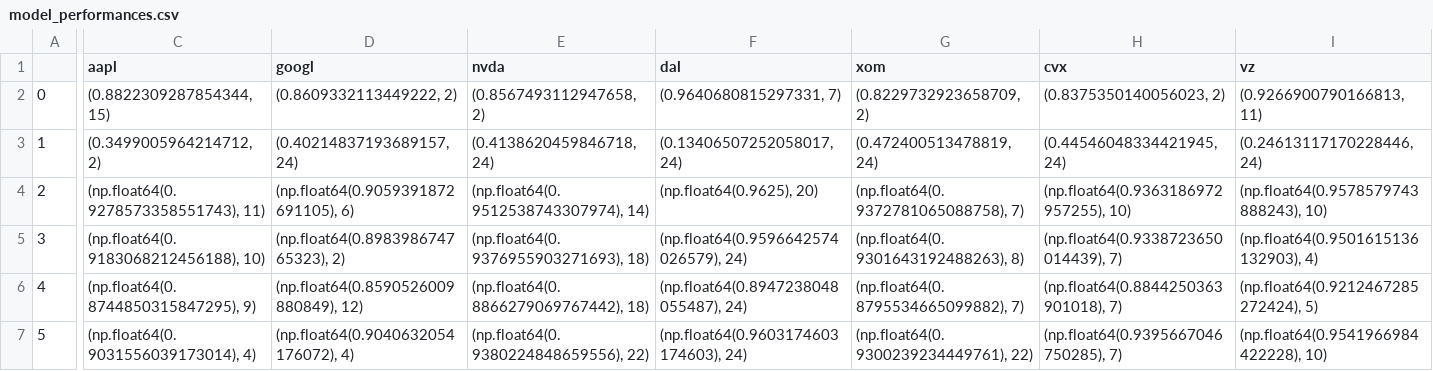
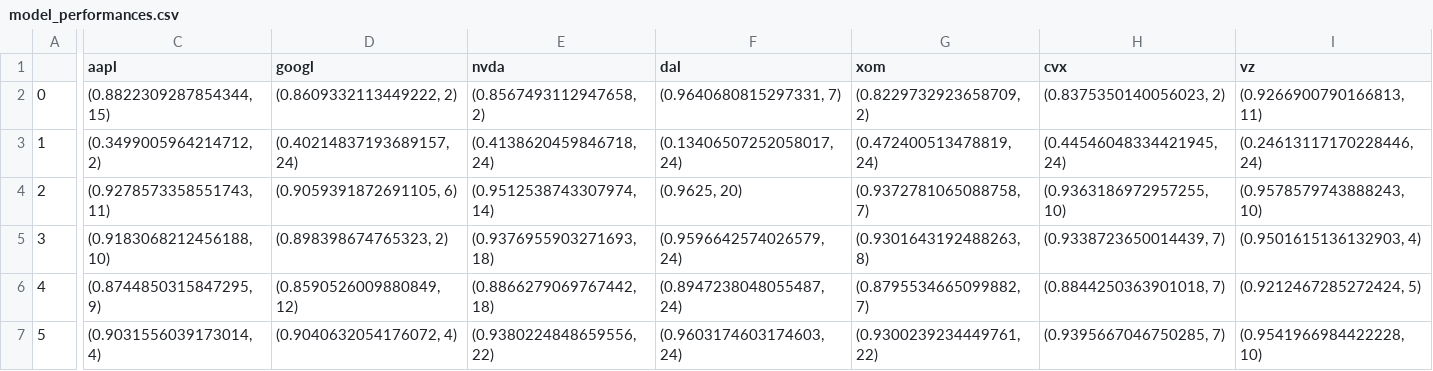
Before and after one commit to srijanrodo/erdos_regime_switch, a CSV file: model_performances.csv, drawn as a sheet; only a part is shown, gaps mark what is left out; the diff covers the shown part only; the diff names each change by its address in the sheet, - before the commit and + after, or states it on an @@ line.

Commit message:
Update model_performances.csv

```diff
--- a/model_performances.csv
+++ b/model_performances.csv
-C4 (aapl): (np.float64(0.9278573358551743), 11)
+C4 (aapl): (0.9278573358551743, 11)
-D4 (googl): (np.float64(0.9059391872691105), 6)
+D4 (googl): (0.9059391872691105, 6)
-E4 (nvda): (np.float64(0.9512538743307974), 14)
+E4 (nvda): (0.9512538743307974, 14)
-F4 (dal): (np.float64(0.9625), 20)
+F4 (dal): (0.9625, 20)
-G4 (xom): (np.float64(0.9372781065088758), 7)
+G4 (xom): (0.9372781065088758, 7)
-H4 (cvx): (np.float64(0.9363186972957255), 10)
+H4 (cvx): (0.9363186972957255, 10)
-I4 (vz): (np.float64(0.9578579743888243), 10)
+I4 (vz): (0.9578579743888243, 10)
-C5 (aapl): (np.float64(0.9183068212456188), 10)
+C5 (aapl): (0.9183068212456188, 10)
-D5 (googl): (np.float64(0.898398674765323), 2)
+D5 (googl): (0.898398674765323, 2)
-E5 (nvda): (np.float64(0.9376955903271693), 18)
+E5 (nvda): (0.9376955903271693, 18)
-F5 (dal): (np.float64(0.9596642574026579), 24)
+F5 (dal): (0.9596642574026579, 24)
-G5 (xom): (np.float64(0.9301643192488263), 8)
+G5 (xom): (0.9301643192488263, 8)
-H5 (cvx): (np.float64(0.9338723650014439), 7)
+H5 (cvx): (0.9338723650014439, 7)
-I5 (vz): (np.float64(0.9501615136132903), 4)
+I5 (vz): (0.9501615136132903, 4)
-C6 (aapl): (np.float64(0.8744850315847295), 9)
+C6 (aapl): (0.8744850315847295, 9)
-D6 (googl): (np.float64(0.8590526009880849), 12)
+D6 (googl): (0.8590526009880849, 12)
-E6 (nvda): (np.float64(0.8866279069767442), 18)
+E6 (nvda): (0.8866279069767442, 18)
-F6 (dal): (np.float64(0.8947238048055487), 24)
+F6 (dal): (0.8947238048055487, 24)
-G6 (xom): (np.float64(0.8795534665099882), 7)
+G6 (xom): (0.8795534665099882, 7)
-H6 (cvx): (np.float64(0.8844250363901018), 7)
+H6 (cvx): (0.8844250363901018, 7)
-I6 (vz): (np.float64(0.9212467285272424), 5)
+I6 (vz): (0.9212467285272424, 5)
-C7 (aapl): (np.float64(0.9031556039173014), 4)
+C7 (aapl): (0.9031556039173014, 4)
-D7 (googl): (np.float64(0.9040632054176072), 4)
+D7 (googl): (0.9040632054176072, 4)
-E7 (nvda): (np.float64(0.9380224848659556), 22)
+E7 (nvda): (0.9380224848659556, 22)
-F7 (dal): (np.float64(0.9603174603174603), 24)
+F7 (dal): (0.9603174603174603, 24)
-G7 (xom): (np.float64(0.9300239234449761), 22)
+G7 (xom): (0.9300239234449761, 22)
-H7 (cvx): (np.float64(0.9395667046750285), 7)
+H7 (cvx): (0.9395667046750285, 7)
-I7 (vz): (np.float64(0.9541966984422228), 10)
+I7 (vz): (0.9541966984422228, 10)
```
Also changed, not shown: 28 edited cells elsewhere in this file.
